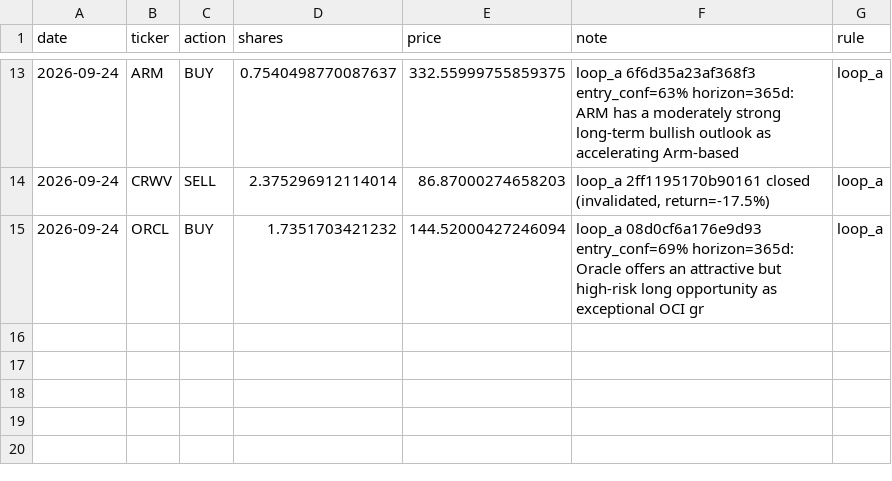
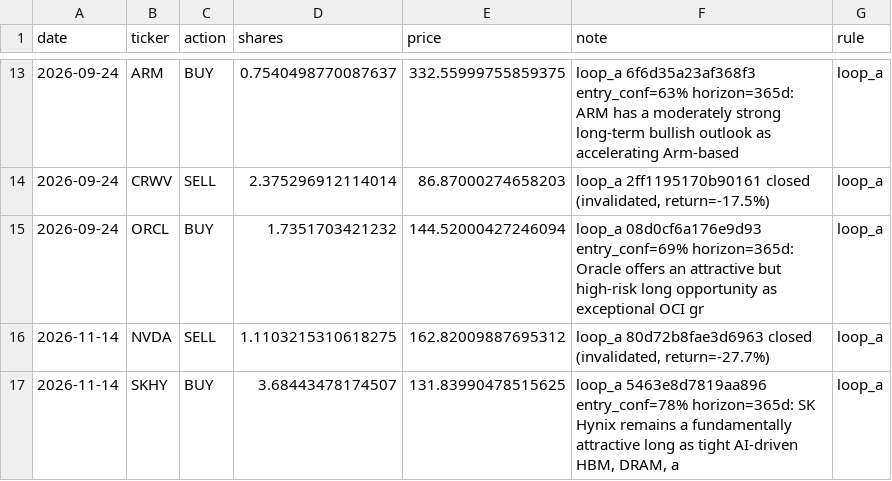
Before and after one commit to aghodrati/mysignalstack, a CSV file: output/portfolios/p_gpt_luna/trades.csv, drawn as a sheet; only a part is shown, gaps mark what is left out; the diff names each change by its address in the sheet, - before the commit and + after, or states it on an @@ line.

```diff
--- a/output/portfolios/p_gpt_luna/trades.csv
+++ b/output/portfolios/p_gpt_luna/trades.csv
+row 16: 2026-11-14 | NVDA | SELL | 1.1103215310618275 | 162.82009887695312 | loop_a 80d72b8fae3d6963 closed (invalidated, return=-27.7%) | loop_a
+row 17: 2026-11-14 | SKHY | BUY | 3.68443478174507 | 131.83990478515625 | loop_a 5463e8d7819aa896 entry_conf=78% horizon=365d: SK Hynix remains a fundamentally attractive long as tight AI-driven HBM, DRAM, a | loop_a
```
Also changed, not shown: 26 other files.
